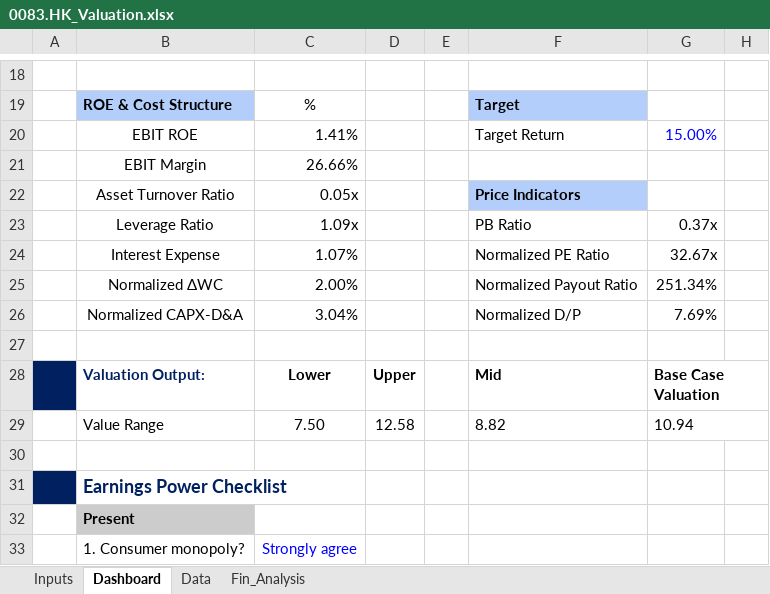
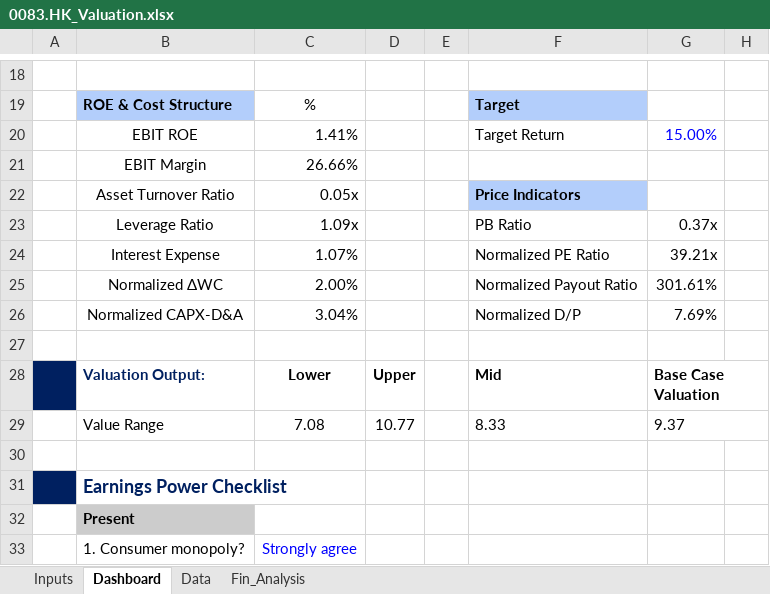
Before and after one commit to JerryChenz/Invest_Proc_Alpha, an Excel workbook: financial_models/opportunities/0083.HK_Valuation.xlsx, sheet Dashboard, drawn as a sheet; only a part is shown, gaps mark what is left out; values as stored, in another font and other column widths than the file's, no borders; conditional formats not drawn; the diff names each change by its address in the sheet, - before the commit and + after, or states it on an @@ line.

```diff
--- a/financial_models/opportunities/0083.HK_Valuation.xlsx (sheet Dashboard)
+++ b/financial_models/opportunities/0083.HK_Valuation.xlsx (sheet Dashboard)
-G24: 32.67x
+G24: 39.21x
-G25: 251.34%
+G25: 301.61%
-C29: 7.50
+C29: 7.08
-D29: 12.58
+D29: 10.77
-F29: 8.82
+F29: 8.33
-G29: 10.94
+G29: 9.37
```
Also changed, not shown: sheet Fin_Analysis, sheet Inputs, financial_models/templates/Valuation_v1.00.xlsx.
